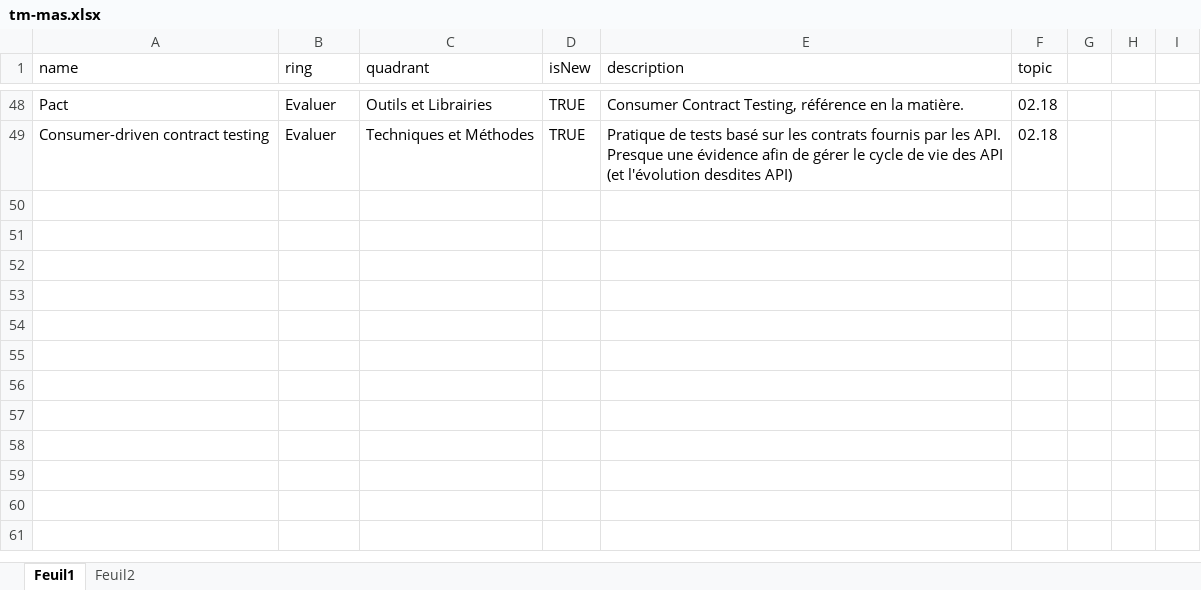
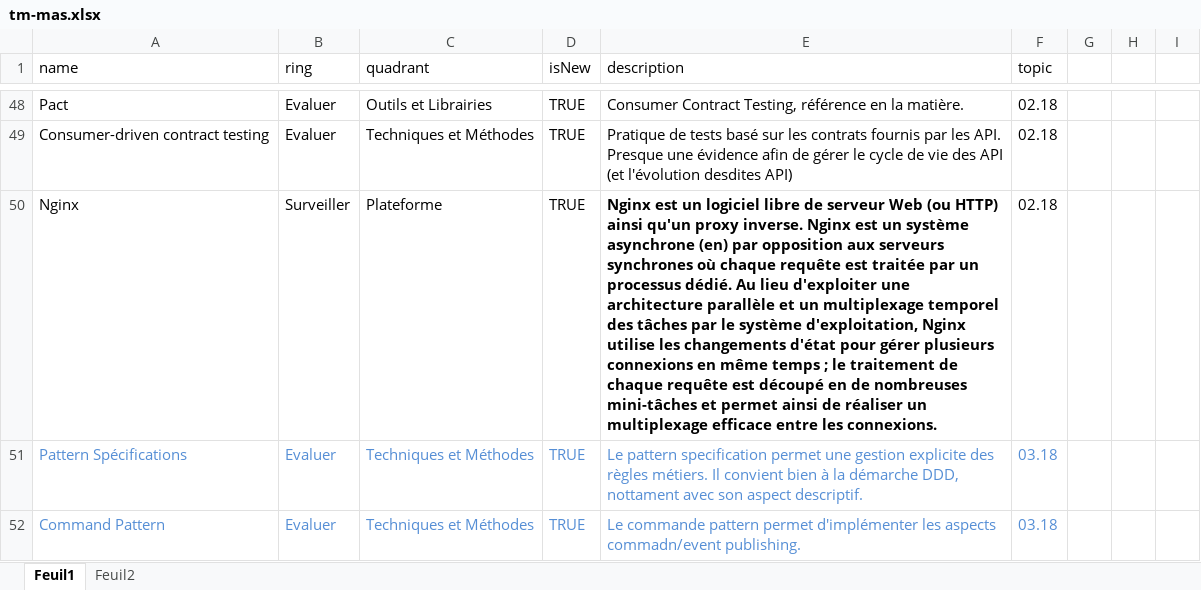
Before and after one commit to MAS-RAD-TM/radar-technologique, an Excel workbook: xls/tm-mas.xlsx, sheet Feuil1, drawn as a sheet; only a part is shown, gaps mark what is left out; values as stored, in another font and other column widths than the file's, no borders; the diff names each change by its address in the sheet, - before the commit and + after, or states it on an @@ line.

Commit message:
add specification and command patterns

```diff
--- a/xls/tm-mas.xlsx (sheet Feuil1)
+++ b/xls/tm-mas.xlsx (sheet Feuil1)
+row 50: Nginx | Surveiller | Plateforme | TRUE | Nginx est un logiciel libre de serveur Web (ou HTTP) ainsi qu'un proxy inverse. Nginx est un système asynchrone (en) par opposition aux serveurs synchrones où chaque requête est traitée par un processus dédié. Au lieu d'exploiter une architecture parallèle et un multiplexage temporel des tâches par le système d'exploitation, Nginx utilise les changements d'état pour gérer plusieurs connexions en même temps ; le traitement de chaque requête est découpé en de nombreuses mini-tâches et permet ainsi de réaliser un multiplexage efficace entre les connexions. | 02.18
+row 51: Pattern Spécifications | Evaluer | Techniques et Méthodes | TRUE | Le pattern specification permet une gestion explicite des règles métiers. Il convient bien à la démarche DDD, nottament avec son aspect descriptif. | 03.18
+row 52: Command Pattern | Evaluer | Techniques et Méthodes | TRUE | Le commande pattern permet d'implémenter les aspects commadn/event publishing. | 03.18
```
